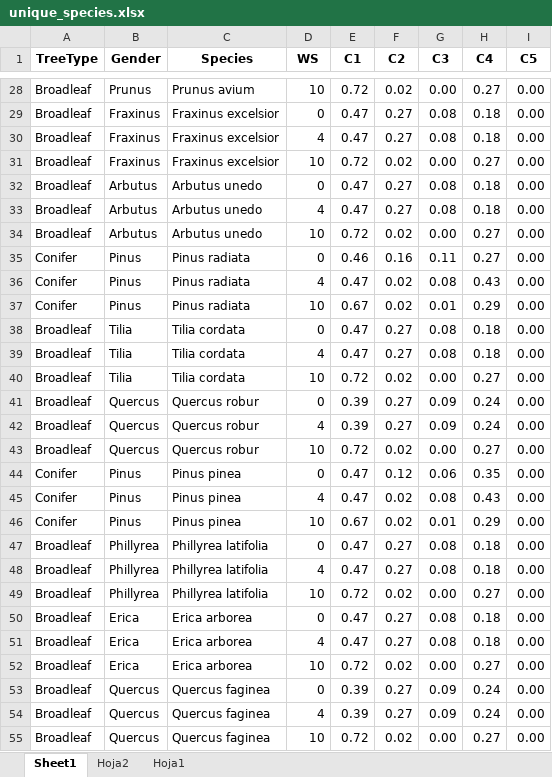
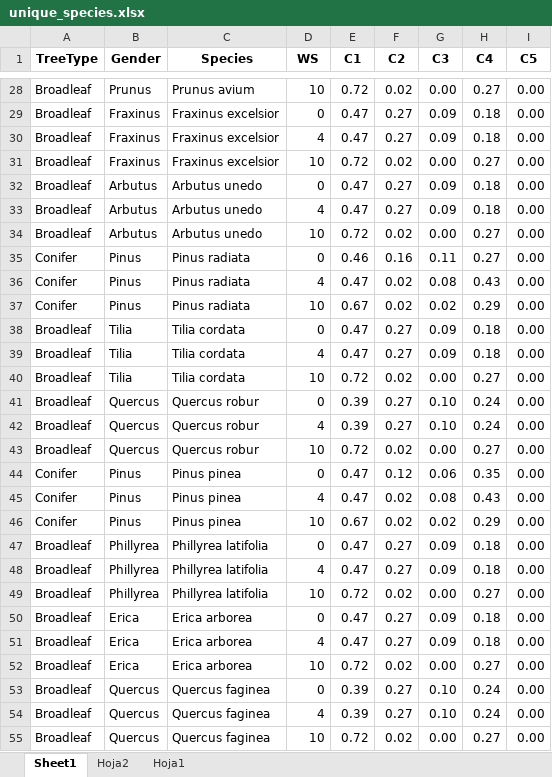
Before and after one commit to gthaberland/YassoModeling, an Excel workbook: unique_species.xlsx, sheet Sheet1, drawn as a sheet; only a part is shown, gaps mark what is left out; values as stored, in another font and other column widths than the file's, no borders; the diff covers the shown part only; the diff names each change by its address in the sheet, - before the commit and + after, or states it on an @@ line.

```diff
--- a/unique_species.xlsx (sheet Sheet1)
+++ b/unique_species.xlsx (sheet Sheet1)
-G29:G30 (C3): 0.08
+G29:G30 (C3): 0.09
-G32:G33 (C3): 0.08
+G32:G33 (C3): 0.09
-G37 (C3): 0.01
+G37 (C3): 0.02
-G38:G39 (C3): 0.08
+G38:G39 (C3): 0.09
-G41:G42 (C3): 0.09
+G41:G42 (C3): 0.10
-G46 (C3): 0.01
+G46 (C3): 0.02
-G47:G48 (C3): 0.08
+G47:G48 (C3): 0.09
-G50:G51 (C3): 0.08
+G50:G51 (C3): 0.09
-G53:G54 (C3): 0.09
+G53:G54 (C3): 0.10
```
Also changed, not shown: 38 edited cells elsewhere in this sheet, formulas that keep their value, 1 other file.
